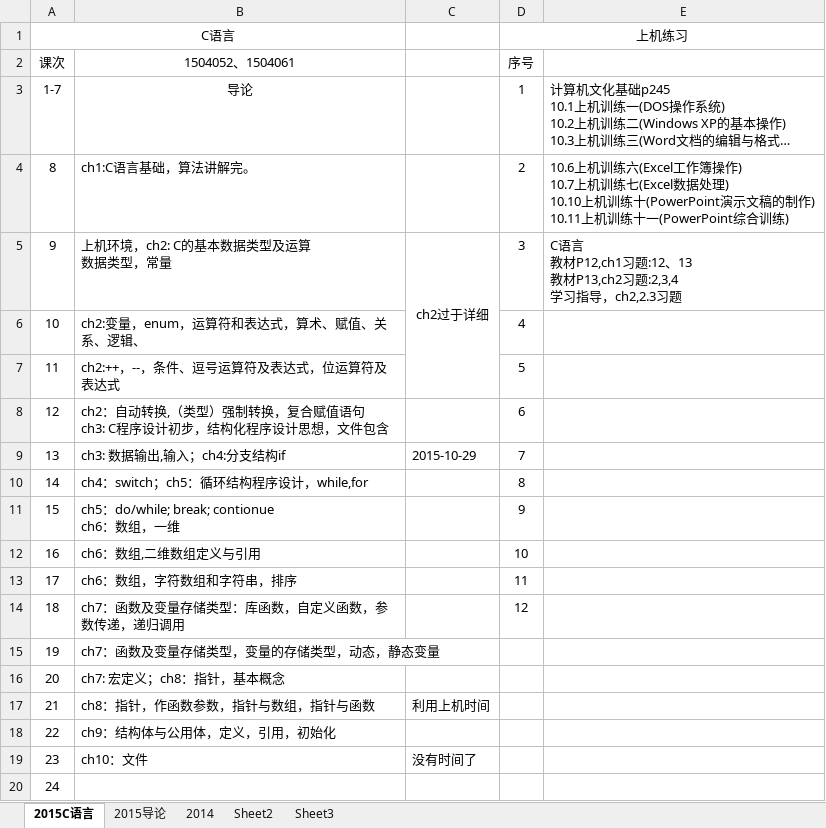
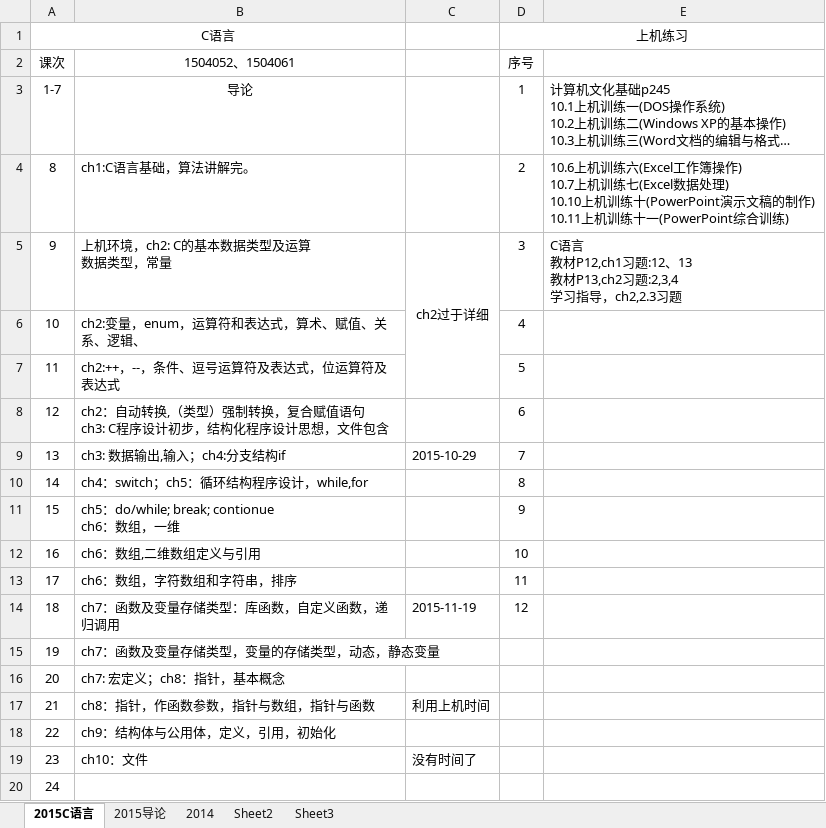
Before and after one commit to jtrfid/C-Repositories, an Excel workbook: 2015备课/进度.xlsx, sheet 2015C语言, drawn as a sheet; long unchanged cells end in …; values as stored, in another font and other column widths than the file's, no borders; the diff names each change by its address in the sheet, - before the commit and + after, or states it on an @@ line.

Commit message:
修订进度文件

```diff
--- a/2015备课/进度.xlsx (sheet 2015C语言)
+++ b/2015备课/进度.xlsx (sheet 2015C语言)
-B14 (1504052、1504061): ch7：函数及变量存储类型：库函数，自定义函数，参数传递，递归调用
+B14 (1504052、1504061): ch7：函数及变量存储类型：库函数，自定义函数，递归调用
-C14: (empty)
+C14: 2015-11-19
```
